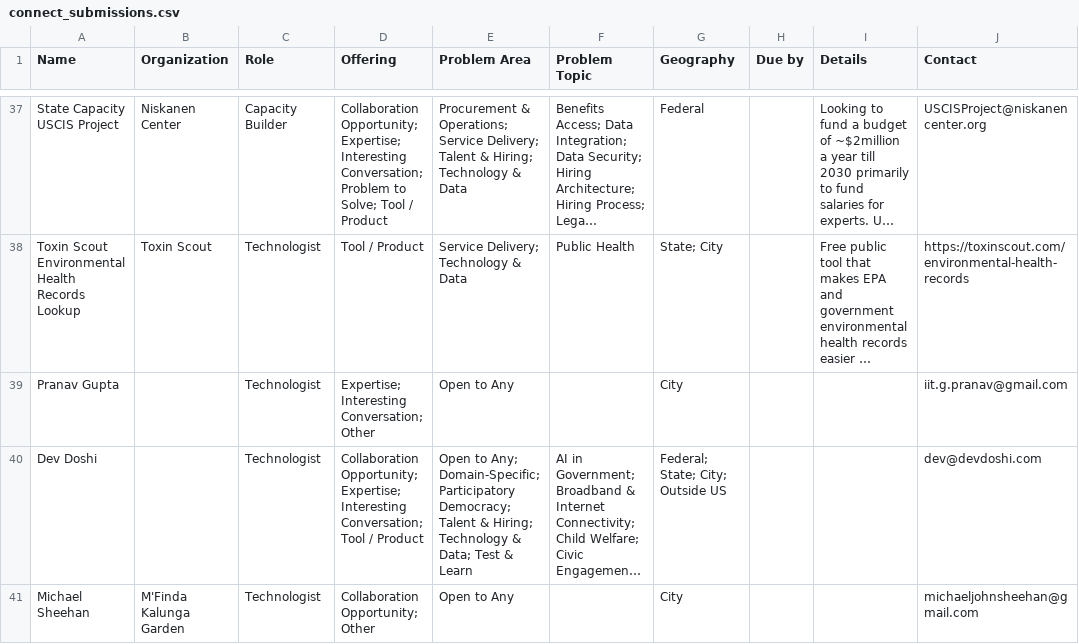
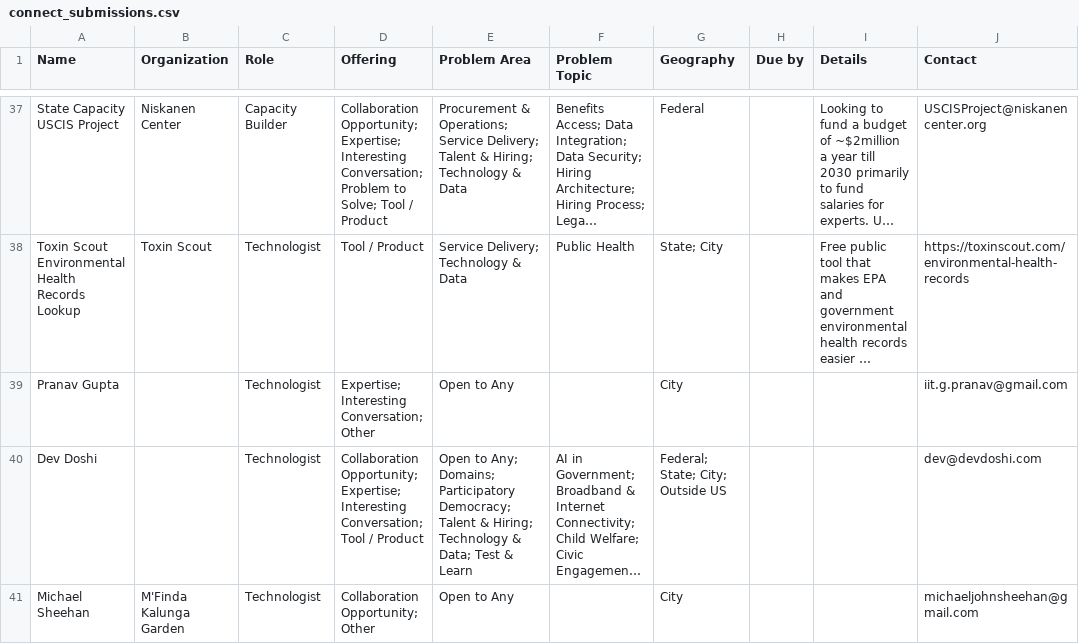
Before and after one commit to TalR24/nycur-data-website, a CSV file: civic_reference/state_capacity_ecosystem/data/connect_submissions.csv, drawn as a sheet; only a part is shown, gaps mark what is left out; long unchanged cells end in …; the diff names each change by its address in the sheet, - before the commit and + after, or states it on an @@ line.

Commit message:
Add files via upload

```diff
--- a/civic_reference/state_capacity_ecosystem/data/connect_submissions.csv
+++ b/civic_reference/state_capacity_ecosystem/data/connect_submissions.csv
-E40 (Problem Area): …to Any; Domain-Specific; Participatory Democracy;…
+E40 (Problem Area): …to Any; Domains; Participatory Democracy;…
```
